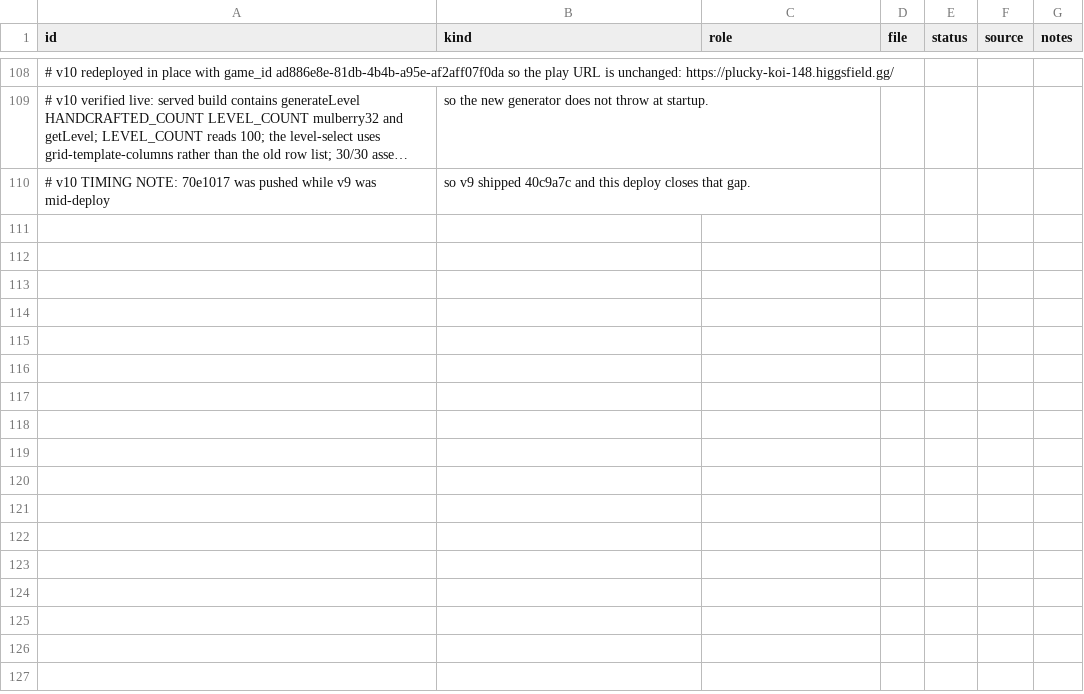
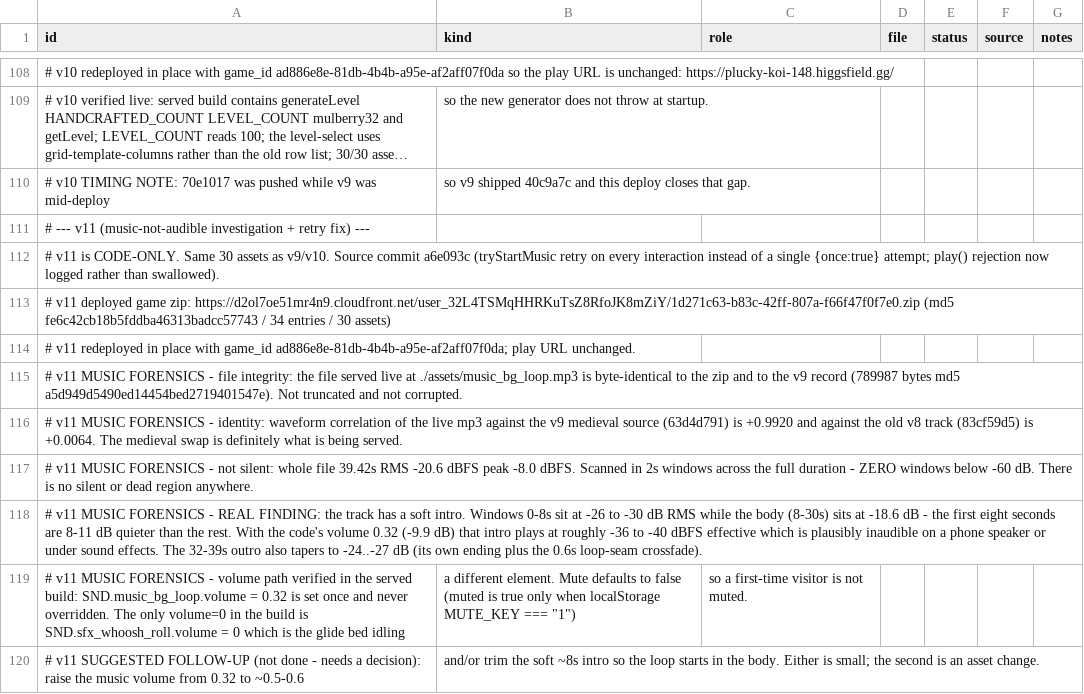
Before and after one commit to 5hitcake/IGautomation, a CSV file: game/design/assets.csv, drawn as a sheet; only a part is shown, gaps mark what is left out; long unchanged cells end in …; the diff names each change by its address in the sheet, - before the commit and + after, or states it on an @@ line.

```diff
--- a/game/design/assets.csv
+++ b/game/design/assets.csv
+row 111: # --- v11 (music-not-audible investigation + retry fix) ---
+row 112: # v11 is CODE-ONLY. Same 30 assets as v9/v10. Source commit a6e093c (tryStartMusic retry on every interaction instead of a single {once:true} attempt; play() rejection now logged rather than swallowed).
+row 113: # v11 deployed game zip: https://d2ol7oe51mr4n9.cloudfront.net/user_32L4TSMqHHRKuTsZ8RfoJK8mZiY/1d271c63-b83c-42ff-807a-f66f47f0f7e0.zip (md5 fe6c42cb18b5fddba46313badcc57743 / 34 entries / 30 assets)
+row 114: # v11 redeployed in place with game_id ad886e8e-81db-4b4b-a95e-af2aff07f0da; play URL unchanged.
+row 115: # v11 MUSIC FORENSICS - file integrity: the file served live at ./assets/music_bg_loop.mp3 is byte-identical to the zip and to the v9 record (789987 bytes md5 a5d949d5490ed14454bed2719401547e). Not truncated and not corrupted.
+row 116: # v11 MUSIC FORENSICS - identity: waveform correlation of the live mp3 against the v9 medieval source (63d4d791) is +0.9920 and against the old v8 track (83cf59d5) is +0.0064. The medieval swap is definitely what is being served.
+row 117: # v11 MUSIC FORENSICS - not silent: whole file 39.42s RMS -20.6 dBFS peak -8.0 dBFS. Scanned in 2s windows across the full duration - ZERO windows below -60 dB. There is no silent or dead region anywhere.
+row 118: # v11 MUSIC FORENSICS - REAL FINDING: the track has a soft intro. Windows 0-8s sit at -26 to -30 dB RMS while the body (8-30s) sits at -18.6 dB - the first eight seconds are 8-11 dB quieter than the rest. With the code's volume 0.32 (-9.9 dB) that intro plays at roughly -36 to -40 dBFS effective which is plausibly inaudible on a phone speaker or under sound effects. The 32-39s outro also tapers to -24..-27 dB (its own ending plus the 0.6s loop-seam crossfade).
+row 119: # v11 MUSIC FORENSICS - volume path verified in the served build: SND.music_bg_loop.volume = 0.32 is set once and never overridden. The only volume=0 in the build is SND.sfx_whoosh_roll.volume = 0 which is the glide bed idling | a different element. Mute defaults to false (muted is true only when localStorage MUTE_KEY === "1") | so a first-time visitor is not muted.
+row 120: # v11 SUGGESTED FOLLOW-UP (not done - needs a decision): raise the music volume from 0.32 to ~0.5-0.6 | and/or trim the soft ~8s intro so the loop starts in the body. Either is small; the second is an asset change.
```
